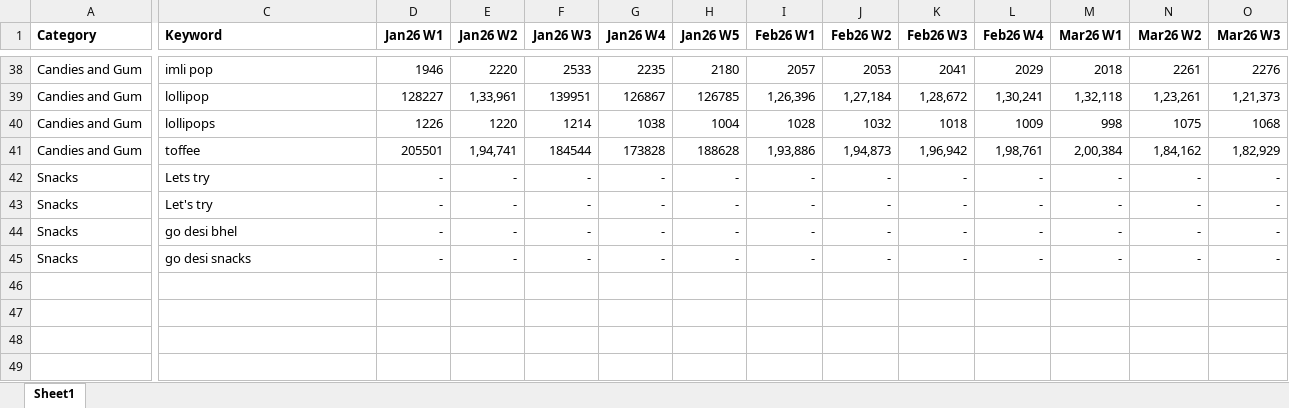
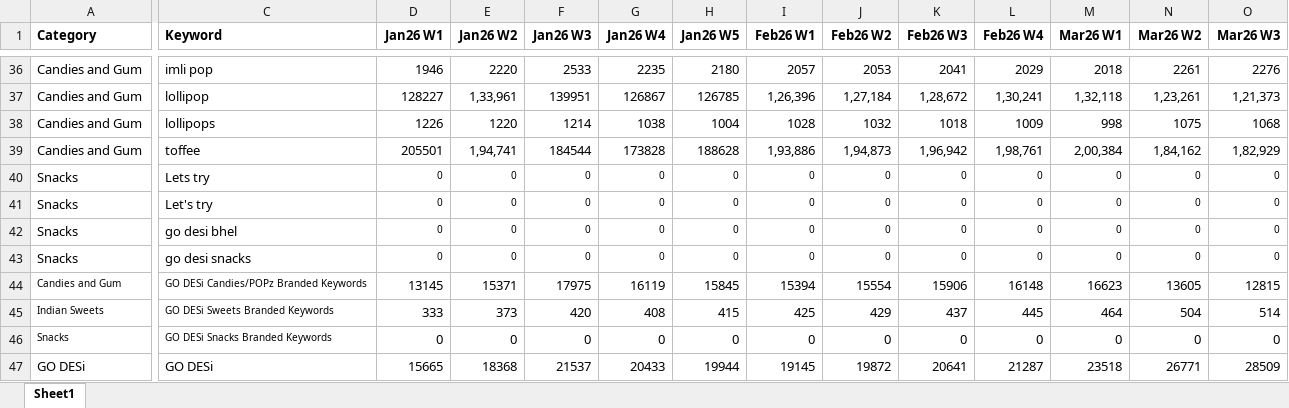
Before and after one commit to advik-holalu/Weekly-SOV-Comparison, an Excel workbook: data_raw/BlinkitVS.xlsx, sheet Sheet1, drawn as a sheet; only a part is shown, gaps mark what is left out; values as stored, in another font and other column widths than the file's, no borders; addresses are those after the commit; rows hold the shown columns only; the diff covers the shown part only; the diff names each change by its address in the sheet, - before the commit and + after, or states it on an @@ line.

```diff
--- a/data_raw/BlinkitVS.xlsx (sheet Sheet1)
+++ b/data_raw/BlinkitVS.xlsx (sheet Sheet1)
-D40:D43 (Jan26 W1): -
+D40:D43 (Jan26 W1): 0
@@ D40:O41 text size: smaller @@
-E40:E43 (Jan26 W2): -
+E40:E43 (Jan26 W2): 0
-F40:F43 (Jan26 W3): -
+F40:F43 (Jan26 W3): 0
-G40:G43 (Jan26 W4): -
+G40:G43 (Jan26 W4): 0
-H40:H43 (Jan26 W5): -
+H40:H43 (Jan26 W5): 0
-I40:I43 (Feb26 W1): -
+I40:I43 (Feb26 W1): 0
-J40:J43 (Feb26 W2): -
+J40:J43 (Feb26 W2): 0
-K40:K43 (Feb26 W3): -
+K40:K43 (Feb26 W3): 0
-L40:L43 (Feb26 W4): -
+L40:L43 (Feb26 W4): 0
-M40:M43 (Mar26 W1): -
+M40:M43 (Mar26 W1): 0
-N40:N43 (Mar26 W2): -
+N40:N43 (Mar26 W2): 0
-O40:O43 (Mar26 W3): -
+O40:O43 (Mar26 W3): 0
@@ D42:O42 text size: smaller @@
@@ D43:O43 text size: smaller @@
+row 44: Candies and Gum | GO DESi Candies/POPz Branded Keywords | 13145 | 15371 | 17975 | 16119 | 15845 | 15394 | 15554 | 15906 | 16148 | 16623 | 13605 | 12815
+row 45: Indian Sweets | GO DESi Sweets Branded Keywords | 333 | 373 | 420 | 408 | 415 | 425 | 429 | 437 | 445 | 464 | 504 | 514
+row 46: Snacks | GO DESi Snacks Branded Keywords | 0 | 0 | 0 | 0 | 0 | 0 | 0 | 0 | 0 | 0 | 0 | 0
+row 47: GO DESi | GO DESi | 15665 | 18368 | 21537 | 20433 | 19944 | 19145 | 19872 | 20641 | 21287 | 23518 | 26771 | 28509
```
Also changed, not shown: 2 removed rows, 315 edited cells and cell formats elsewhere in this sheet, 1 other file.
